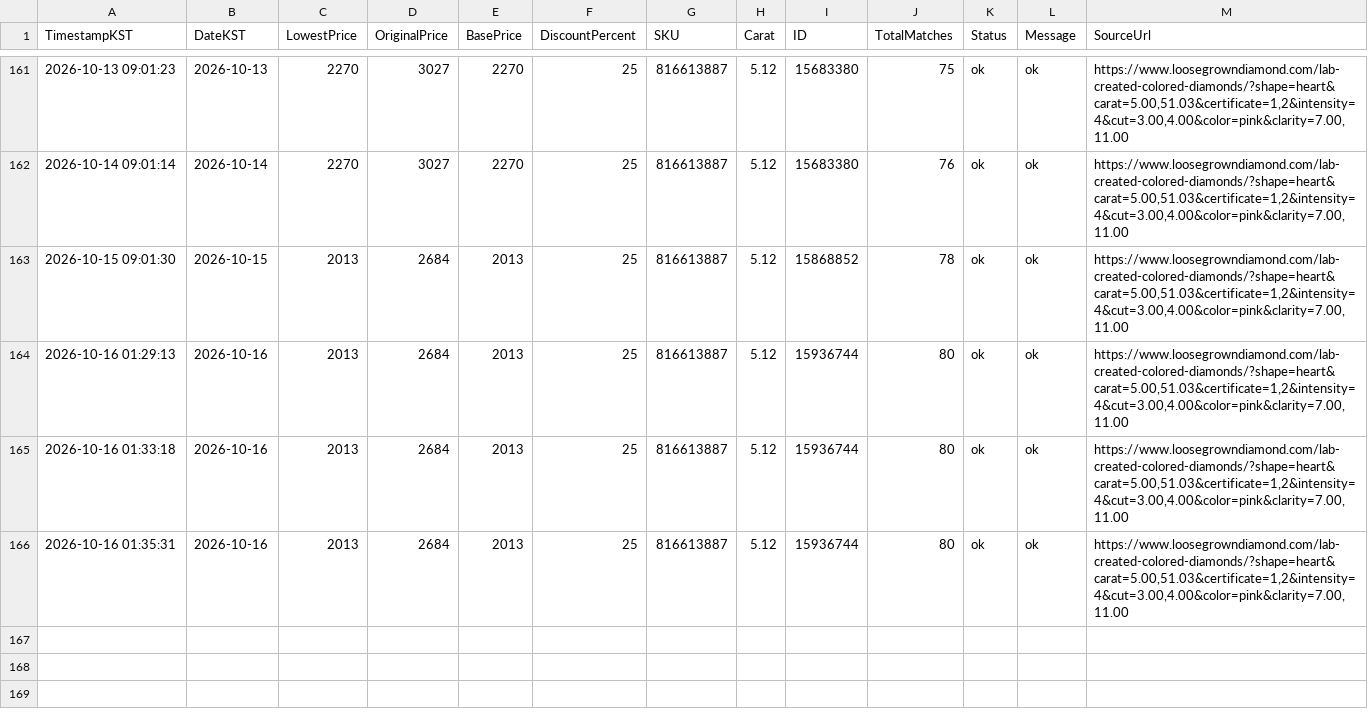
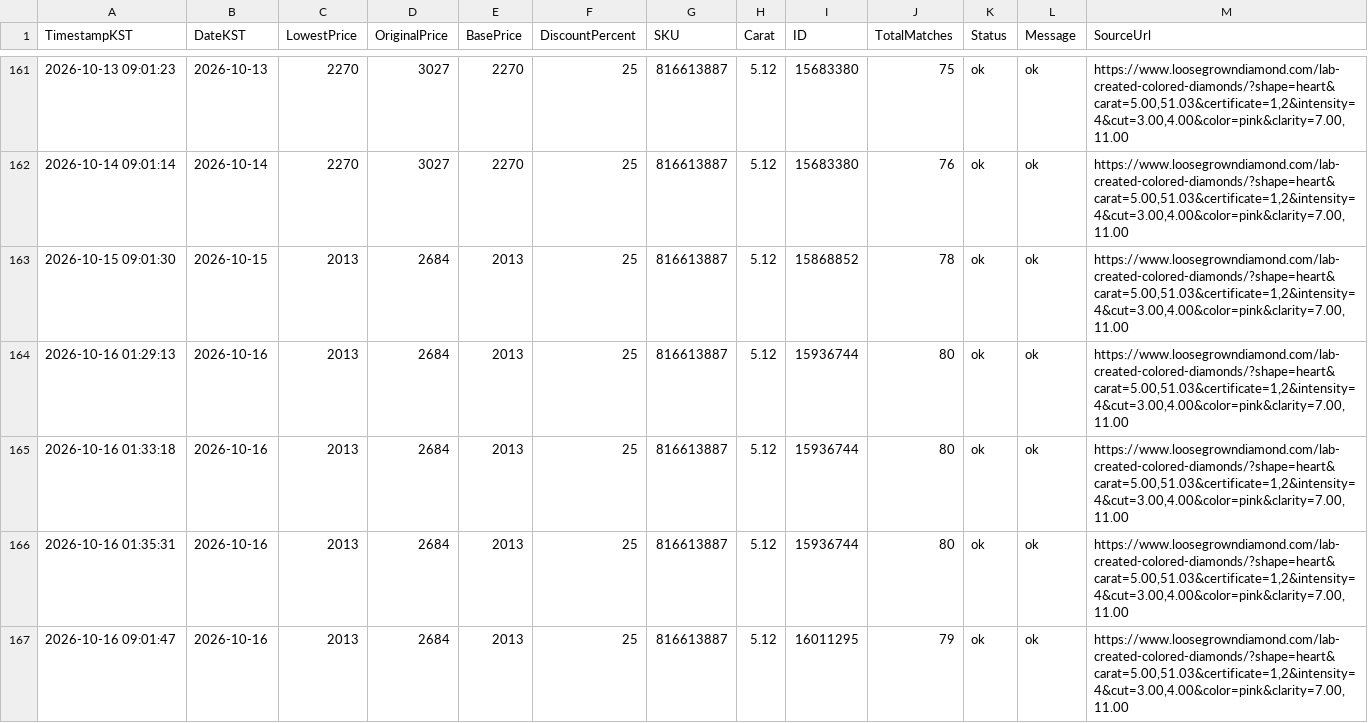
Before and after one commit to Ikboong/LooseGrownDiamondPriceTrackerCpp, a CSV file: data/loosegrown_price_history.csv, drawn as a sheet; only a part is shown, gaps mark what is left out; the diff names each change by its address in the sheet, - before the commit and + after, or states it on an @@ line.

```diff
--- a/data/loosegrown_price_history.csv
+++ b/data/loosegrown_price_history.csv
+row 167: 2026-10-16 09:01:47 | 2026-10-16 | 2013 | 2684 | 2013 | 25 | 816613887 | 5.12 | 16011295 | 79 | ok | ok | https://www.loosegrowndiamond.com/lab-created-colored-diamonds/?shape=heart&carat=5.00,51.03&certificate=1,2&intensity=4&cut=3.00,4.00&color=pink&clarity=7.00,11.00
```
Also changed, not shown: data/site_price_history.csv, 2 other files.
